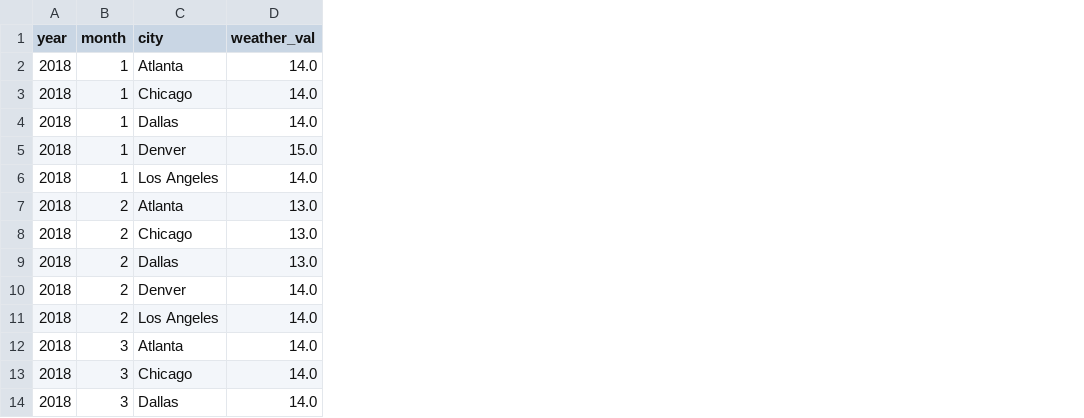
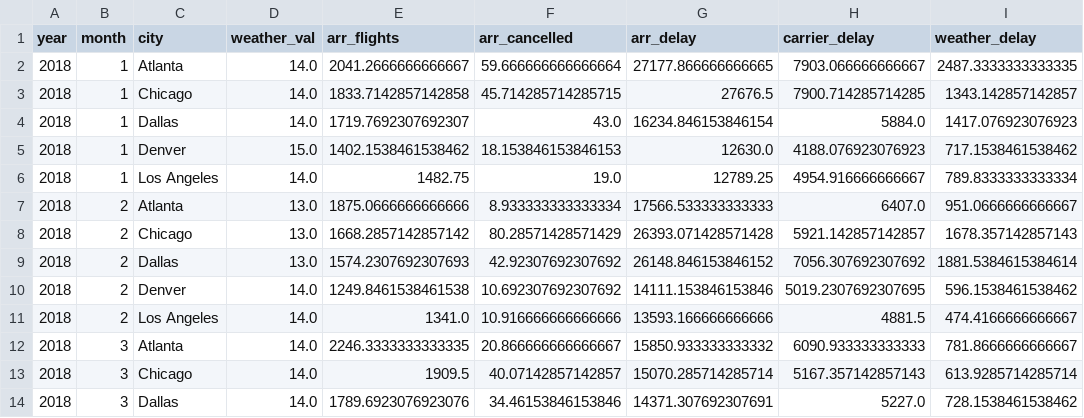
Before and after one commit to jmarshall2020/Jessica_Homework, a CSV file: ETL_Project/ETL_Project/Resources/final_df.csv, drawn as a sheet; only a part is shown; the diff names each change by its address in the sheet, - before the commit and + after, or states it on an @@ line.

```diff
--- a/ETL_Project/ETL_Project/Resources/final_df.csv
+++ b/ETL_Project/ETL_Project/Resources/final_df.csv
+column E (arr_flights), rows 2-14: 2041.2666666666667 | 1833.7142857142858 | 1719.7692307692307 | 1402.1538461538462 | 1482.75 | 1875.0666666666666 | 1668.2857142857142 | 1574.2307692307693 | 1249.8461538461538 | 1341.0 | 2246.3333333333335 | 1909.5 | 1789.6923076923076
+column F (arr_cancelled), rows 2-14: 59.666666666666664 | 45.714285714285715 | 43.0 | 18.153846153846153 | 19.0 | 8.933333333333334 | 80.28571428571429 | 42.92307692307692 | 10.692307692307692 | 10.916666666666666 | 20.866666666666667 | 40.07142857142857 | 34.46153846153846
+column G (arr_delay), rows 2-14: 27177.866666666665 | 27676.5 | 16234.846153846154 | 12630.0 | 12789.25 | 17566.533333333333 | 26393.071428571428 | 26148.846153846152 | 14111.153846153846 | 13593.166666666666 | 15850.933333333332 | 15070.285714285714 | 14371.307692307691
+column H (carrier_delay), rows 2-14: 7903.066666666667 | 7900.714285714285 | 5884.0 | 4188.076923076923 | 4954.916666666667 | 6407.0 | 5921.142857142857 | 7056.307692307692 | 5019.2307692307695 | 4881.5 | 6090.933333333333 | 5167.357142857143 | 5227.0
+column I (weather_delay), rows 2-14: 2487.3333333333335 | 1343.142857142857 | 1417.076923076923 | 717.1538461538462 | 789.8333333333334 | 951.0666666666667 | 1678.357142857143 | 1881.5384615384614 | 596.1538461538462 | 474.4166666666667 | 781.8666666666667 | 613.9285714285714 | 728.1538461538462
```
Also changed, not shown: 4 other files.
